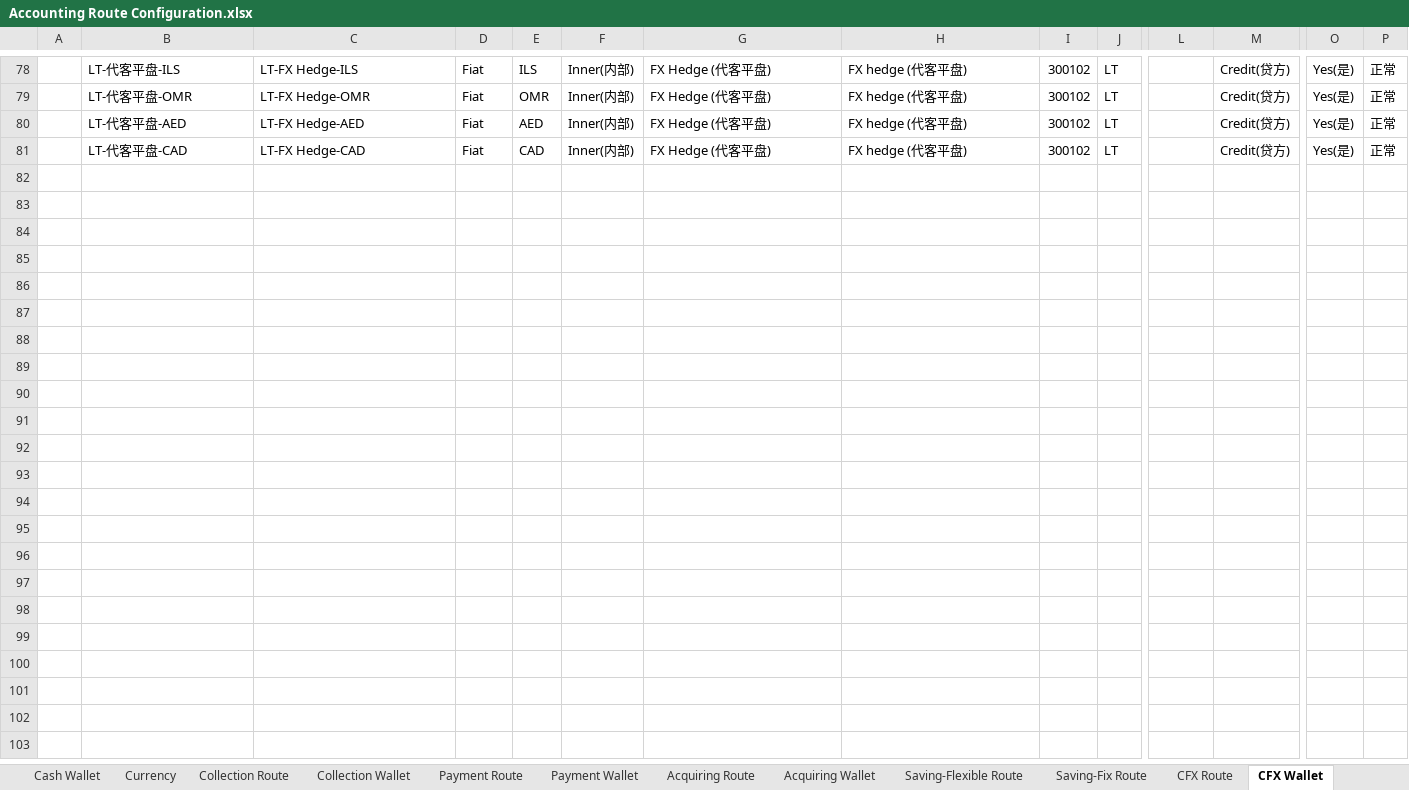
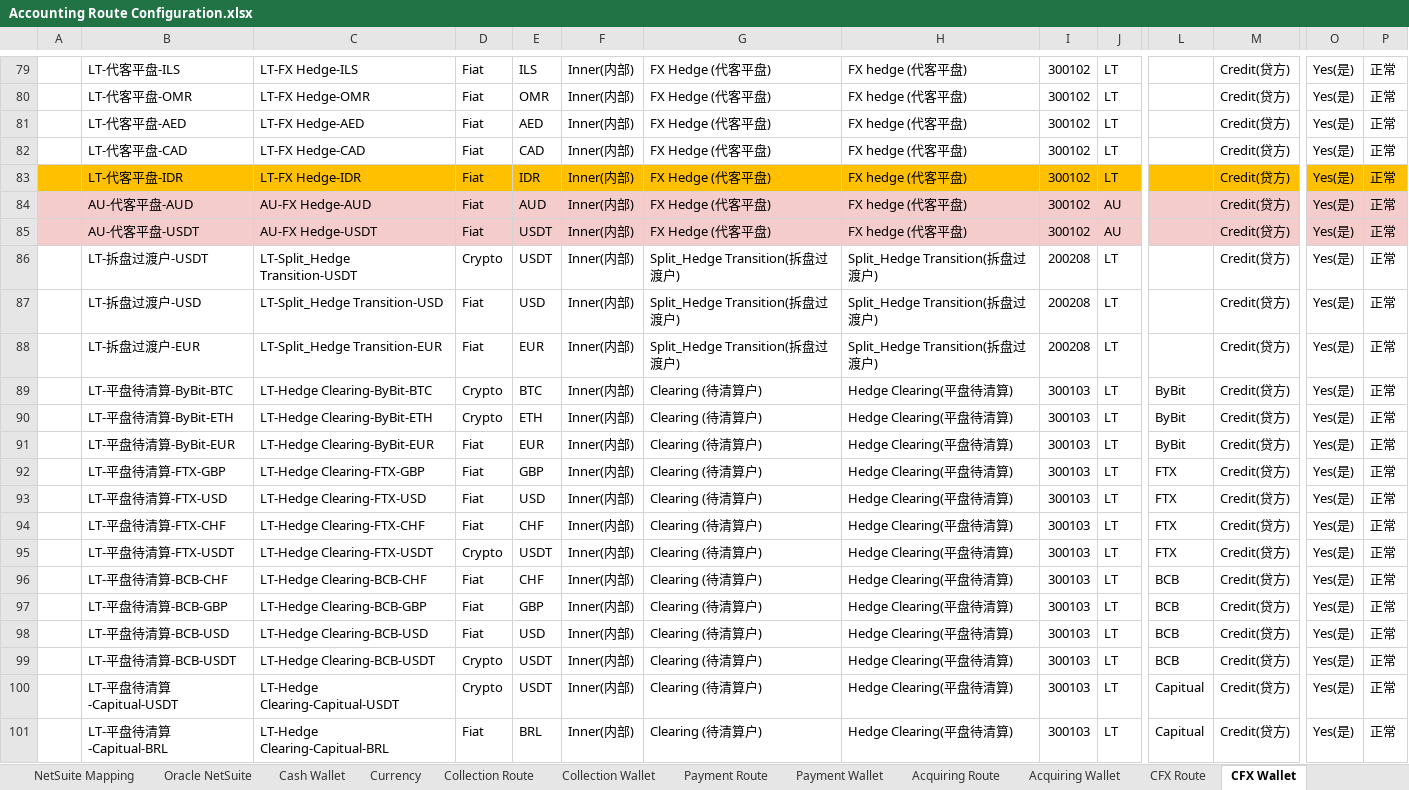
Before and after one commit to tisaTest1994/Gittest2, an Excel workbook: Resource/Accounting Route Configuration.xlsx, sheet CFX Wallet, drawn as a sheet; only a part is shown, gaps mark what is left out; values as stored, in another font and other column widths than the file's, no borders; charts and pictures not drawn; rows hold the shown columns only; the diff covers the shown part only; the diff names each change by its address in the sheet, - before the commit and + after, or states it on an @@ line.

Commit message:
wallet

```diff
--- a/Resource/Accounting Route Configuration.xlsx (sheet CFX Wallet)
+++ b/Resource/Accounting Route Configuration.xlsx (sheet CFX Wallet)
@@ sheet tab hidden: Saving-Flexible Route @@
@@ sheet tab hidden: Saving-Fix Route @@
+row 83:  | LT-代客平盘-IDR | LT-FX Hedge-IDR | Fiat | IDR | Inner(内部) | FX Hedge (代客平盘) | FX hedge (代客平盘) | 300102 | LT |  | Credit(贷方) | Yes(是) | 正常
+row 84:  | AU-代客平盘-AUD | AU-FX Hedge-AUD | Fiat | AUD | Inner(内部) | FX Hedge (代客平盘) | FX hedge (代客平盘) | 300102 | AU |  | Credit(贷方) | Yes(是) | 正常
+row 85:  | AU-代客平盘-USDT | AU-FX Hedge-USDT | Fiat | USDT | Inner(内部) | FX Hedge (代客平盘) | FX hedge (代客平盘) | 300102 | AU |  | Credit(贷方) | Yes(是) | 正常
@@ row 86 unhidden:  | LT-拆盘过渡户-USDT | LT-Split_Hedge Transition-USDT | Crypto | USDT | Inner(内部) | Split_Hedge Transition(拆盘过渡户) | Split_Hedge Transition(拆盘过渡户) | 200208 | LT |  | Credit(贷方) | Yes(是) | 正常 @@
@@ row 87 unhidden:  | LT-拆盘过渡户-USD | LT-Split_Hedge Transition-USD | Fiat | USD | Inner(内部) | Split_Hedge Transition(拆盘过渡户) | Split_Hedge Transition(拆盘过渡户) | 200208 | LT |  | Credit(贷方) | Yes(是) | 正常 @@
@@ row 88 unhidden:  | LT-拆盘过渡户-EUR | LT-Split_Hedge Transition-EUR | Fiat | EUR | Inner(内部) | Split_Hedge Transition(拆盘过渡户) | Split_Hedge Transition(拆盘过渡户) | 200208 | LT |  | Credit(贷方) | Yes(是) | 正常 @@
@@ row 89 unhidden:  | LT-平盘待清算-ByBit-BTC | LT-Hedge Clearing-ByBit-BTC | Crypto | BTC | Inner(内部) | Clearing (待清算户) | Hedge Clearing(平盘待清算) | 300103 | LT | ByBit | Credit(贷方) | Yes(是) | 正常 @@
@@ row 90 unhidden:  | LT-平盘待清算-ByBit-ETH | LT-Hedge Clearing-ByBit-ETH | Crypto | ETH | Inner(内部) | Clearing (待清算户) | Hedge Clearing(平盘待清算) | 300103 | LT | ByBit | Credit(贷方) | Yes(是) | 正常 @@
@@ row 91 unhidden:  | LT-平盘待清算-ByBit-EUR | LT-Hedge Clearing-ByBit-EUR | Fiat | EUR | Inner(内部) | Clearing (待清算户) | Hedge Clearing(平盘待清算) | 300103 | LT | ByBit | Credit(贷方) | Yes(是) | 正常 @@
@@ row 92 unhidden:  | LT-平盘待清算-FTX-GBP | LT-Hedge Clearing-FTX-GBP | Fiat | GBP | Inner(内部) | Clearing (待清算户) | Hedge Clearing(平盘待清算) | 300103 | LT | FTX | Credit(贷方) | Yes(是) | 正常 @@
@@ row 93 unhidden:  | LT-平盘待清算-FTX-USD | LT-Hedge Clearing-FTX-USD | Fiat | USD | Inner(内部) | Clearing (待清算户) | Hedge Clearing(平盘待清算) | 300103 | LT | FTX | Credit(贷方) | Yes(是) | 正常 @@
@@ row 94 unhidden:  | LT-平盘待清算-FTX-CHF | LT-Hedge Clearing-FTX-CHF | Fiat | CHF | Inner(内部) | Clearing (待清算户) | Hedge Clearing(平盘待清算) | 300103 | LT | FTX | Credit(贷方) | Yes(是) | 正常 @@
@@ row 95 unhidden:  | LT-平盘待清算-FTX-USDT | LT-Hedge Clearing-FTX-USDT | Crypto | USDT | Inner(内部) | Clearing (待清算户) | Hedge Clearing(平盘待清算) | 300103 | LT | FTX | Credit(贷方) | Yes(是) | 正常 @@
@@ row 96 unhidden:  | LT-平盘待清算-BCB-CHF | LT-Hedge Clearing-BCB-CHF | Fiat | CHF | Inner(内部) | Clearing (待清算户) | Hedge Clearing(平盘待清算) | 300103 | LT | BCB | Credit(贷方) | Yes(是) | 正常 @@
@@ row 97 unhidden:  | LT-平盘待清算-BCB-GBP | LT-Hedge Clearing-BCB-GBP | Fiat | GBP | Inner(内部) | Clearing (待清算户) | Hedge Clearing(平盘待清算) | 300103 | LT | BCB | Credit(贷方) | Yes(是) | 正常 @@
@@ row 98 unhidden:  | LT-平盘待清算-BCB-USD | LT-Hedge Clearing-BCB-USD | Fiat | USD | Inner(内部) | Clearing (待清算户) | Hedge Clearing(平盘待清算) | 300103 | LT | BCB | Credit(贷方) | Yes(是) | 正常 @@
@@ row 99 unhidden:  | LT-平盘待清算-BCB-USDT | LT-Hedge Clearing-BCB-USDT | Crypto | USDT | Inner(内部) | Clearing (待清算户) | Hedge Clearing(平盘待清算) | 300103 | LT | BCB | Credit(贷方) | Yes(是) | 正常 @@
@@ row 100 unhidden:  | LT-平盘待清算-Capitual-USDT | LT-Hedge Clearing-Capitual-USDT | Crypto | USDT | Inner(内部) | Clearing (待清算户) | Hedge Clearing(平盘待清算) | 300103 | LT | Capitual | Credit(贷方) | Yes(是) | 正常 @@
@@ row 101 unhidden:  | LT-平盘待清算-Capitual-BRL | LT-Hedge Clearing-Capitual-BRL | Fiat | BRL | Inner(内部) | Clearing (待清算户) | Hedge Clearing(平盘待清算) | 300103 | LT | Capitual | Credit(贷方) | Yes(是) | 正常 @@
```
Also changed, not shown: 6 added rows and 108 hidden or unhidden rows elsewhere in this sheet, sheet CFX Route, sheet Acquiring Route, sheet Payment Route, sheet Collection Route, sheet Collection Wallet, sheet Payment Wallet, 4 more sheets, other sheet tabs, charts or pictures, 1 other file.
